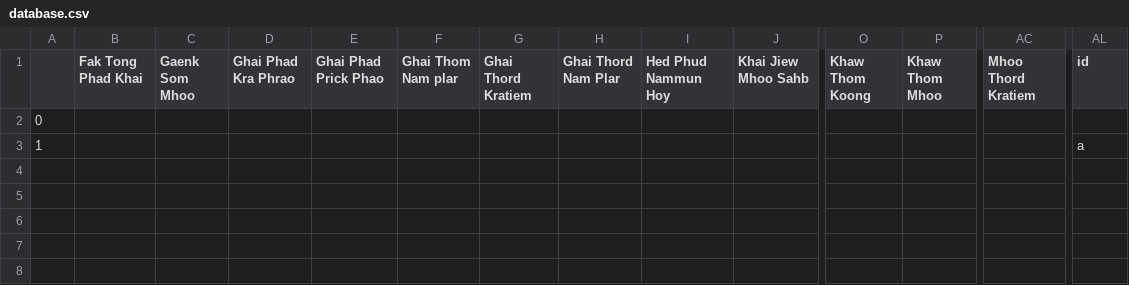
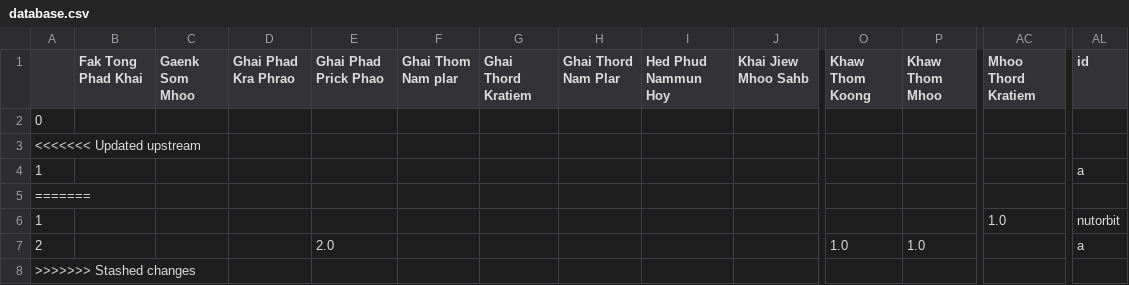
Before and after one commit to stoppound/FinalProject, a CSV file: database.csv, drawn as a sheet; only a part is shown, gaps mark what is left out; rows hold the shown columns only; the diff names each change by its address in the sheet, - before the commit and + after, or states it on an @@ line.

```diff
--- a/database.csv
+++ b/database.csv
+row 3: <<<<<<< Updated upstream
+row 5: =======
+row 6: 1 |  |  |  |  |  |  |  |  |  |  |  | 1.0 | nutorbit
+row 7: 2 |  |  |  | 2.0 |  |  |  |  |  | 1.0 | 1.0 |  | a
+row 8: >>>>>>> Stashed changes
```
Also changed, not shown: 41 other files.
